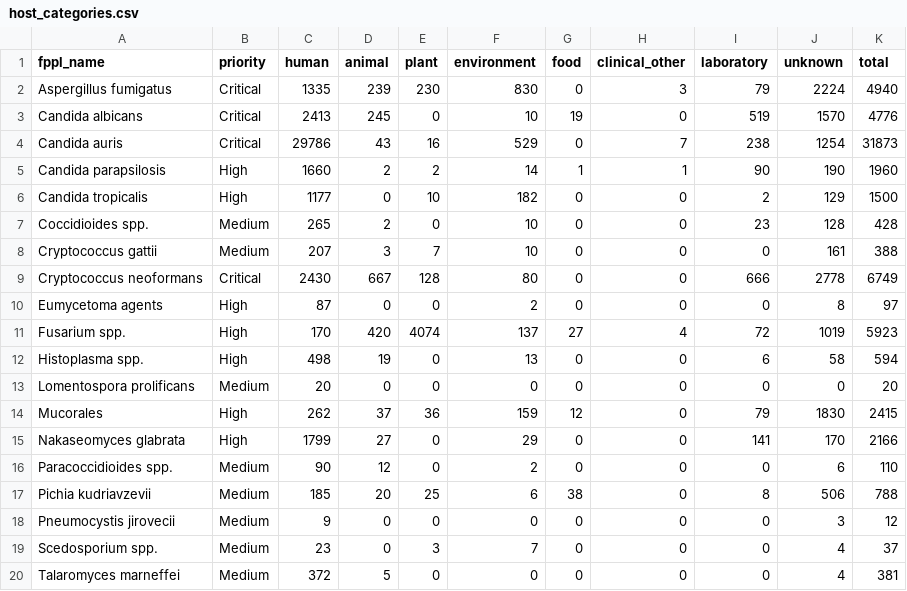
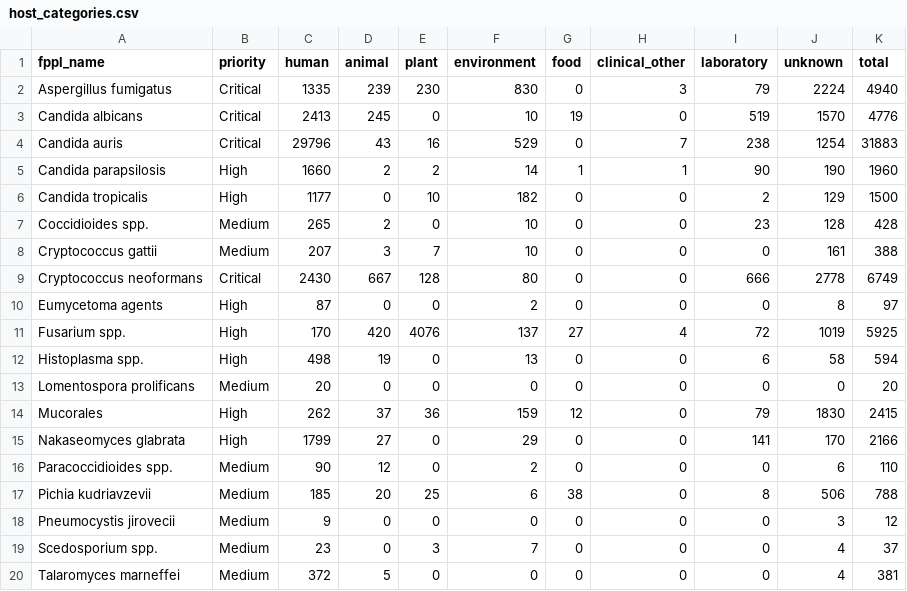
Before and after one commit to happykhan/fungiwatch, a CSV file: build/host_categories.csv, drawn as a sheet.

Commit message:
chore: daily data update 2026-08-11 —  8 files changed, 661 insertions(+), 49 deletions(-)

```diff
--- a/build/host_categories.csv
+++ b/build/host_categories.csv
@@ -3,3 +3,3 @@ Aspergillus fumigatus,Critical,1335,239,230,830,0,3,79,2224,4940
 Candida albicans,Critical,2413,245,0,10,19,0,519,1570,4776
-Candida auris,Critical,29786,43,16,529,0,7,238,1254,31873
+Candida auris,Critical,29796,43,16,529,0,7,238,1254,31883
 Candida parapsilosis,High,1660,2,2,14,1,1,90,190,1960
@@ -10,3 +10,3 @@ Cryptococcus neoformans,Critical,2430,667,128,80,0,0,666,2778,6749
 Eumycetoma agents,High,87,0,0,2,0,0,0,8,97
-Fusarium spp.,High,170,420,4074,137,27,4,72,1019,5923
+Fusarium spp.,High,170,420,4076,137,27,4,72,1019,5925
 Histoplasma spp.,High,498,19,0,13,0,0,6,58,594
```
Also changed, not shown: build/submitter_categories.csv, 6 other files.
